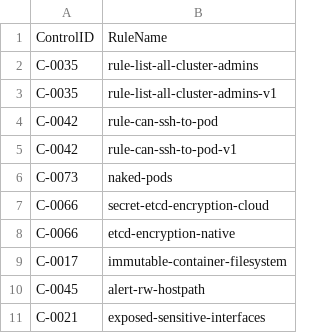
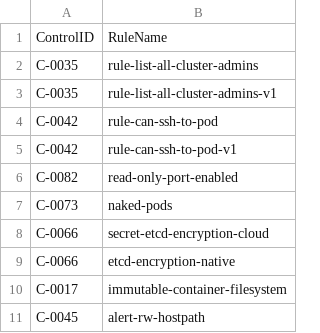
Before and after one commit to kubescape/regolibrary, a CSV file: ControlID_RuleName.csv, drawn as a sheet; only a part is shown; the shorter side is filled out with more unchanged rows.

```diff
--- a/ControlID_RuleName.csv
+++ b/ControlID_RuleName.csv
@@ -5,2 +5,3 @@ C-0042,rule-can-ssh-to-pod
 C-0042,rule-can-ssh-to-pod-v1
+C-0082,read-only-port-enabled
 C-0073,naked-pods
```
